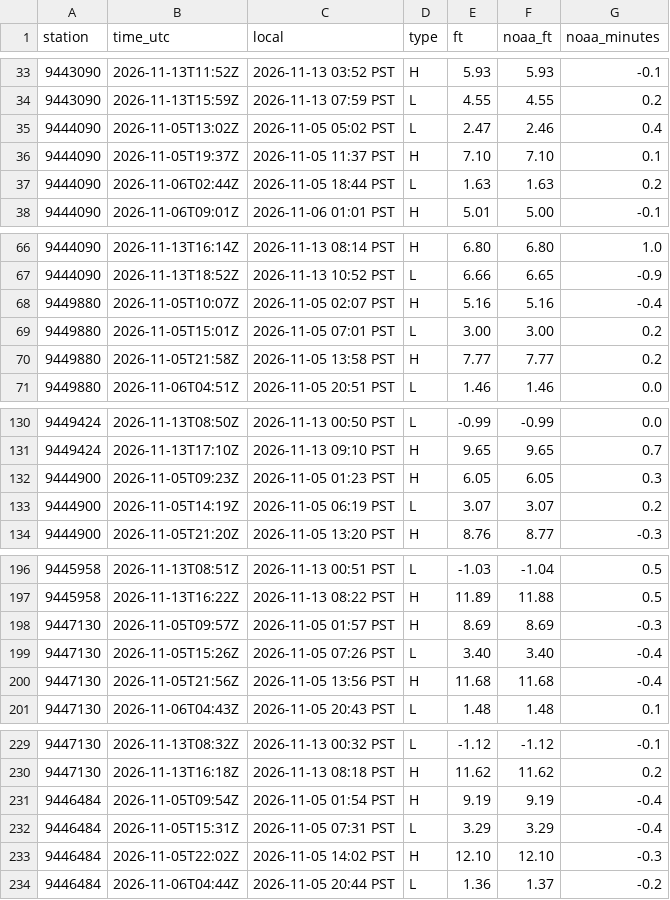
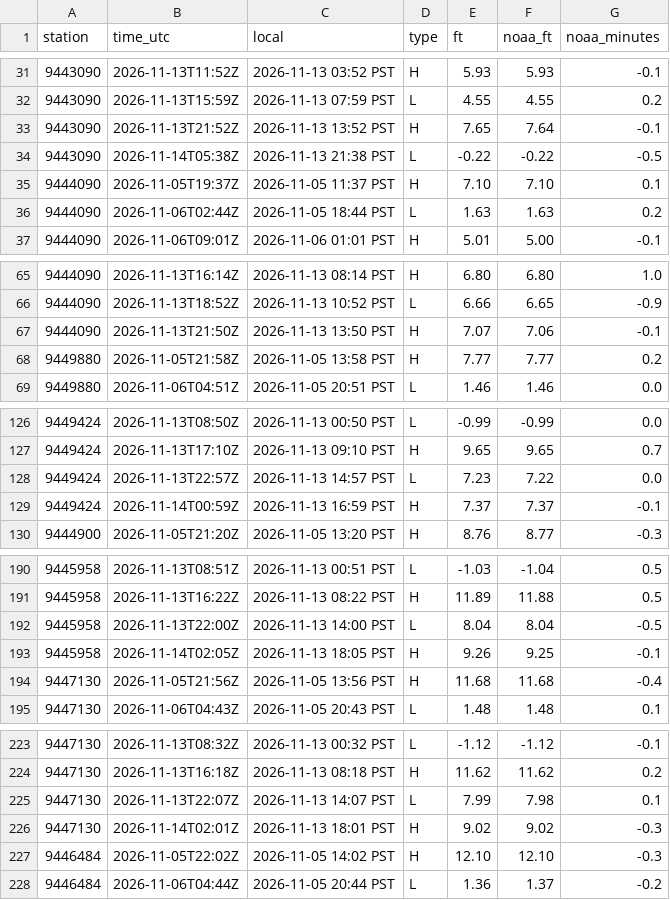
Before and after one commit to bdgroves/puget-tides, a CSV file: hilo.csv, drawn as a sheet; only a part is shown, gaps mark what is left out; the diff covers the shown part only.

```diff
--- a/hilo.csv
+++ b/hilo.csv
@@ -34,3 +32,4 @@ station,time_utc,local,type,ft,noaa_ft,noaa_minutes
 9443090,2026-11-13T15:59Z,2026-11-13 07:59 PST,L,4.55,4.55,0.2
-9444090,2026-11-05T13:02Z,2026-11-05 05:02 PST,L,2.47,2.46,0.4
+9443090,2026-11-13T21:52Z,2026-11-13 13:52 PST,H,7.65,7.64,-0.1
+9443090,2026-11-14T05:38Z,2026-11-13 21:38 PST,L,-0.22,-0.22,-0.5
 9444090,2026-11-05T19:37Z,2026-11-05 11:37 PST,H,7.10,7.10,0.1
@@ -67,4 +66,3 @@ station,time_utc,local,type,ft,noaa_ft,noaa_minutes
 9444090,2026-11-13T18:52Z,2026-11-13 10:52 PST,L,6.66,6.65,-0.9
-9449880,2026-11-05T10:07Z,2026-11-05 02:07 PST,H,5.16,5.16,-0.4
-9449880,2026-11-05T15:01Z,2026-11-05 07:01 PST,L,3.00,3.00,0.2
+9444090,2026-11-13T21:50Z,2026-11-13 13:50 PST,H,7.07,7.06,-0.1
 9449880,2026-11-05T21:58Z,2026-11-05 13:58 PST,H,7.77,7.77,0.2
@@ -131,4 +127,4 @@ station,time_utc,local,type,ft,noaa_ft,noaa_minutes
 9449424,2026-11-13T17:10Z,2026-11-13 09:10 PST,H,9.65,9.65,0.7
-9444900,2026-11-05T09:23Z,2026-11-05 01:23 PST,H,6.05,6.05,0.3
-9444900,2026-11-05T14:19Z,2026-11-05 06:19 PST,L,3.07,3.07,0.2
+9449424,2026-11-13T22:57Z,2026-11-13 14:57 PST,L,7.23,7.22,0.0
+9449424,2026-11-14T00:59Z,2026-11-13 16:59 PST,H,7.37,7.37,-0.1
 9444900,2026-11-05T21:20Z,2026-11-05 13:20 PST,H,8.76,8.77,-0.3
@@ -197,4 +191,4 @@ station,time_utc,local,type,ft,noaa_ft,noaa_minutes
 9445958,2026-11-13T16:22Z,2026-11-13 08:22 PST,H,11.89,11.88,0.5
-9447130,2026-11-05T09:57Z,2026-11-05 01:57 PST,H,8.69,8.69,-0.3
-9447130,2026-11-05T15:26Z,2026-11-05 07:26 PST,L,3.40,3.40,-0.4
+9445958,2026-11-13T22:00Z,2026-11-13 14:00 PST,L,8.04,8.04,-0.5
+9445958,2026-11-14T02:05Z,2026-11-13 18:05 PST,H,9.26,9.25,-0.1
 9447130,2026-11-05T21:56Z,2026-11-05 13:56 PST,H,11.68,11.68,-0.4
@@ -230,4 +224,4 @@ station,time_utc,local,type,ft,noaa_ft,noaa_minutes
 9447130,2026-11-13T16:18Z,2026-11-13 08:18 PST,H,11.62,11.62,0.2
-9446484,2026-11-05T09:54Z,2026-11-05 01:54 PST,H,9.19,9.19,-0.4
-9446484,2026-11-05T15:31Z,2026-11-05 07:31 PST,L,3.29,3.29,-0.4
+9447130,2026-11-13T22:07Z,2026-11-13 14:07 PST,L,7.99,7.98,0.1
+9447130,2026-11-14T02:01Z,2026-11-13 18:01 PST,H,9.02,9.02,-0.3
 9446484,2026-11-05T22:02Z,2026-11-05 14:02 PST,H,12.10,12.10,-0.3
```
Also changed, not shown: 2 added rows and 6 removed rows elsewhere in this file, datums.csv, harcon.csv, 6 other files.
